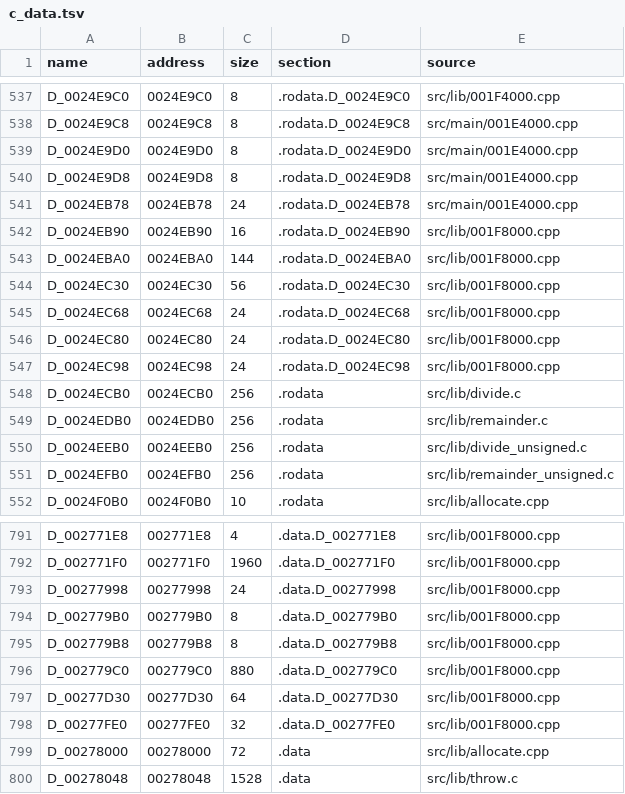
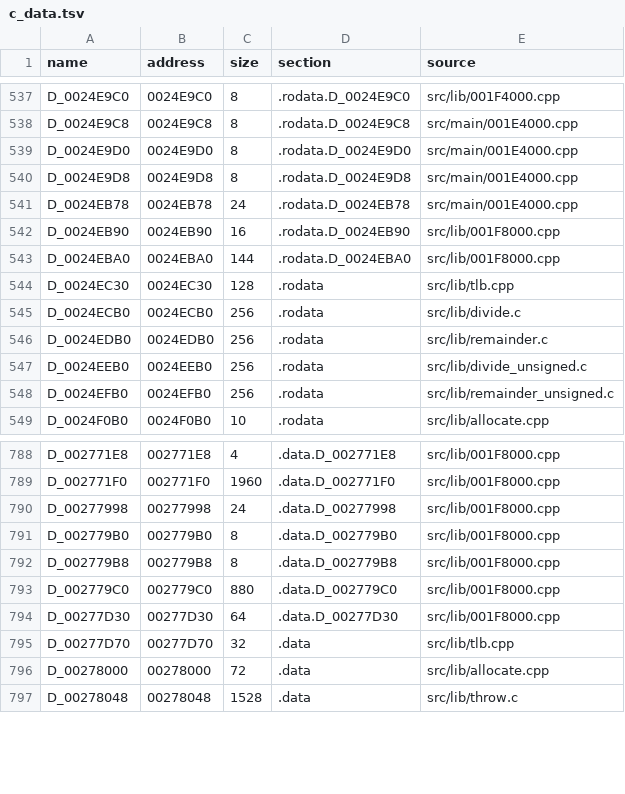
Before and after one commit to OpenThievius/sly1-decomp, a TSV file: config/us/c_data.tsv, drawn as a sheet; only a part is shown, gaps mark what is left out.

```diff
--- a/config/us/c_data.tsv
+++ b/config/us/c_data.tsv
@@ -543,6 +543,3 @@ D_0024EB90	0024EB90	16	.rodata.D_0024EB90	src/lib/001F8000.cpp
 D_0024EBA0	0024EBA0	144	.rodata.D_0024EBA0	src/lib/001F8000.cpp
-D_0024EC30	0024EC30	56	.rodata.D_0024EC30	src/lib/001F8000.cpp
-D_0024EC68	0024EC68	24	.rodata.D_0024EC68	src/lib/001F8000.cpp
-D_0024EC80	0024EC80	24	.rodata.D_0024EC80	src/lib/001F8000.cpp
-D_0024EC98	0024EC98	24	.rodata.D_0024EC98	src/lib/001F8000.cpp
+D_0024EC30	0024EC30	128	.rodata	src/lib/tlb.cpp
 D_0024ECB0	0024ECB0	256	.rodata	src/lib/divide.c
@@ -797,3 +794,3 @@ D_002779C0	002779C0	880	.data.D_002779C0	src/lib/001F8000.cpp
 D_00277D30	00277D30	64	.data.D_00277D30	src/lib/001F8000.cpp
-D_00277FE0	00277FE0	32	.data.D_00277FE0	src/lib/001F8000.cpp
+D_00277D70	00277D70	32	.data	src/lib/tlb.cpp
 D_00278000	00278000	72	.data	src/lib/allocate.cpp
```
Also changed, not shown: config/cflags.tsv, config/us/files.tsv, 2 other files.
